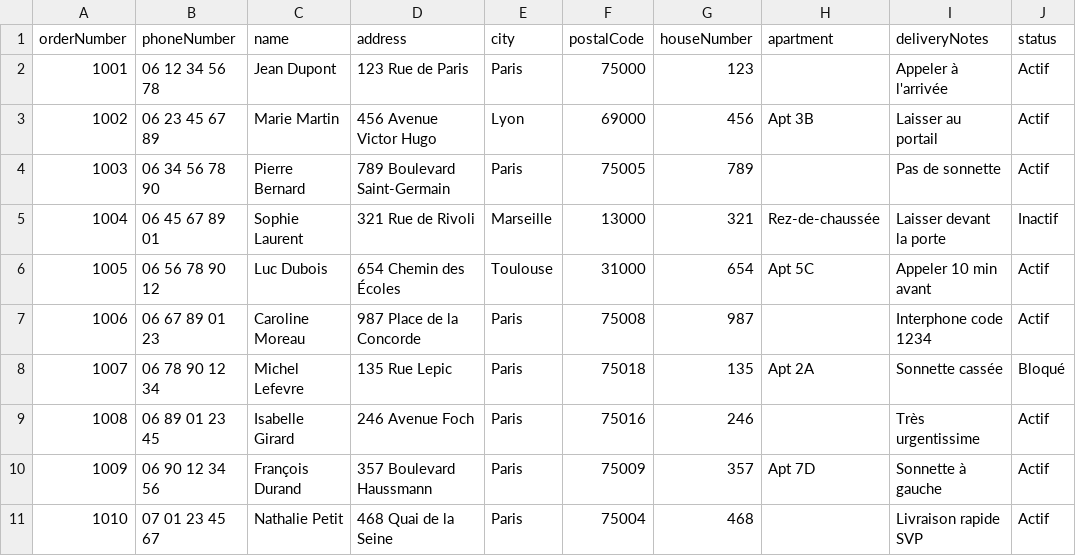
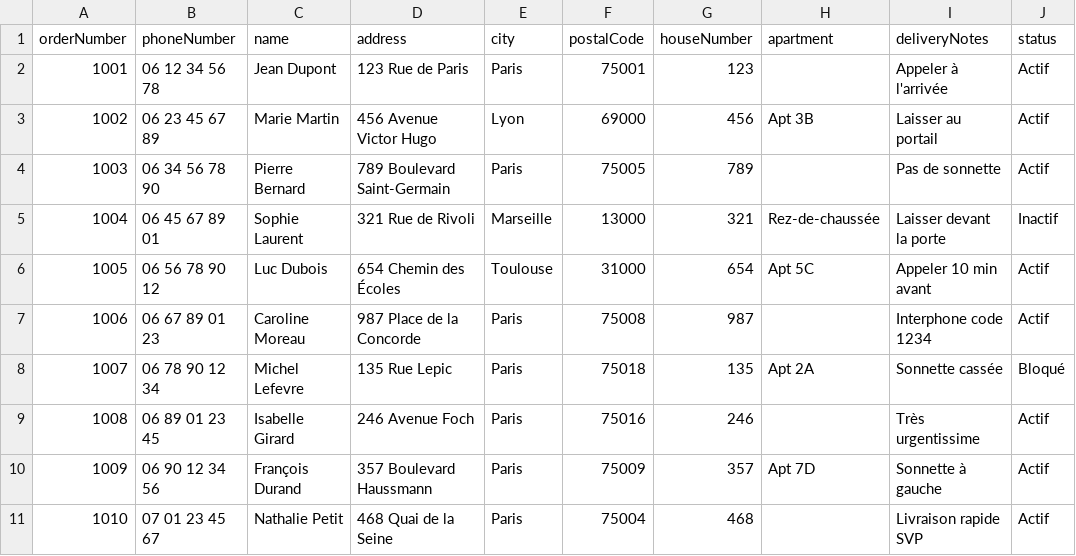
Before and after one commit to williamrisal/IA_resto_backend, a CSV file: clients-sample.csv, drawn as a sheet; only a part is shown; the diff names each change by its address in the sheet, - before the commit and + after, or states it on an @@ line.

```diff
--- a/clients-sample.csv
+++ b/clients-sample.csv
-F2 (postalCode): 75000
+F2 (postalCode): 75001
```
Also changed, not shown: 9 other files.
